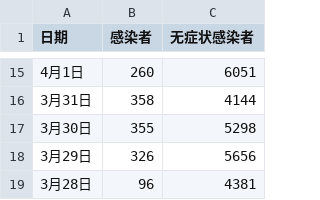
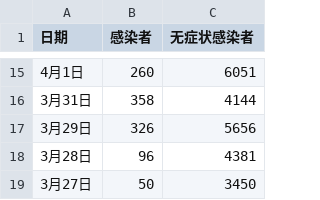
Before and after one commit to SteveYuOWO/covid-19-shanghai-inflection-chart, a CSV file: data.csv, drawn as a sheet; only a part is shown, gaps mark what is left out; the shorter side is filled out with more unchanged rows; the diff names each change by its address in the sheet, - before the commit and + after, or states it on an @@ line.

```diff
--- a/data.csv
+++ b/data.csv
-row 17: 3月30日 | 355 | 5298
```
Also changed, not shown: 1 other file.
